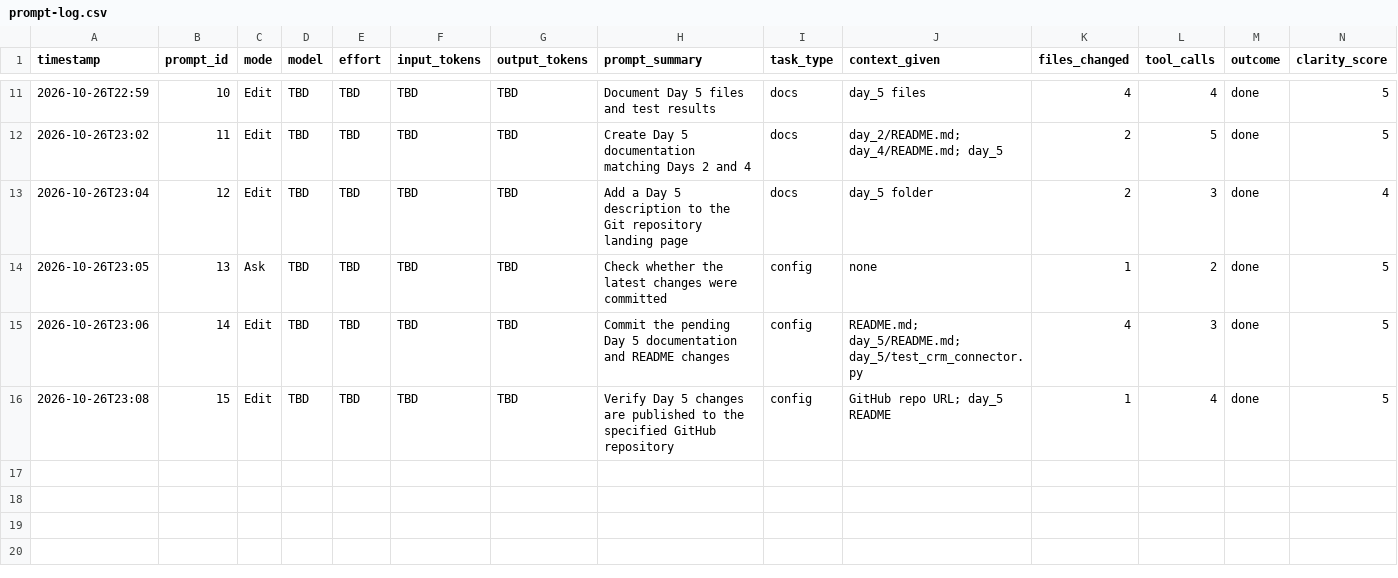
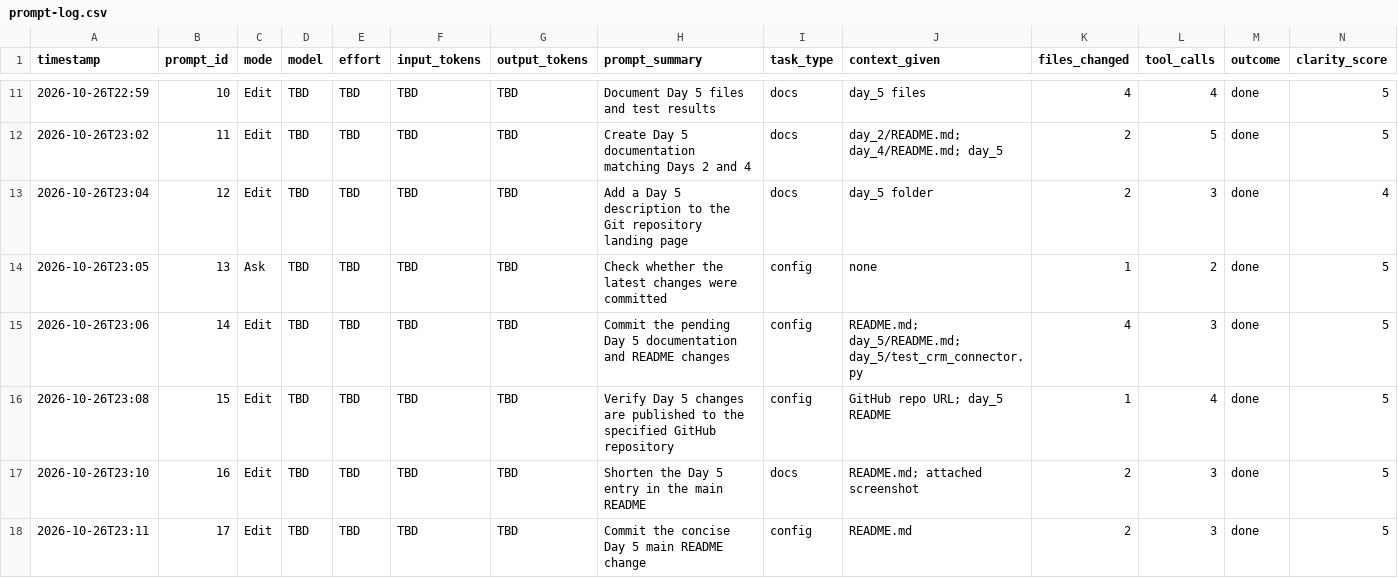
Before and after one commit to vighnesh-shetty-vs/7-day-self, a CSV file: .copilot/prompt-log.csv, drawn as a sheet; only a part is shown, gaps mark what is left out; rows hold the shown columns only; the diff names each change by its address in the sheet, - before the commit and + after, or states it on an @@ line.

```diff
--- a/.copilot/prompt-log.csv
+++ b/.copilot/prompt-log.csv
+row 17: 2026-10-26T23:10 | 16 | Edit | TBD | TBD | TBD | TBD | Shorten the Day 5 entry in the main README | docs | README.md; attached screenshot | 2 | 3 | done | 5
+row 18: 2026-10-26T23:11 | 17 | Edit | TBD | TBD | TBD | TBD | Commit the concise Day 5 main README change | config | README.md | 2 | 3 | done | 5
```
Also changed, not shown: 1 other file.
